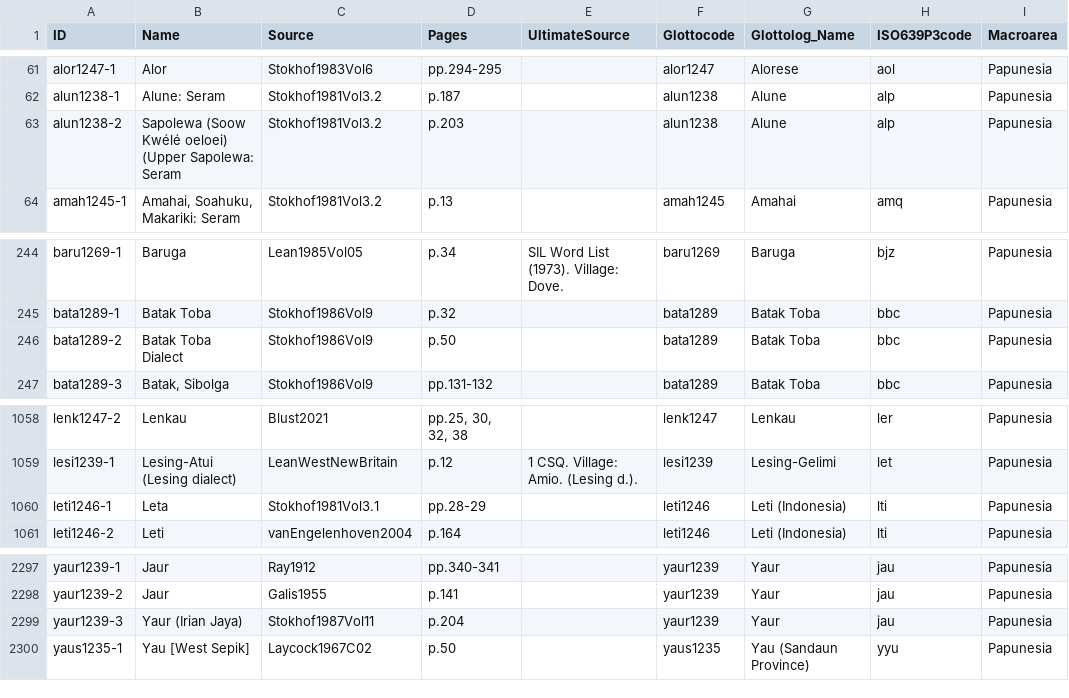
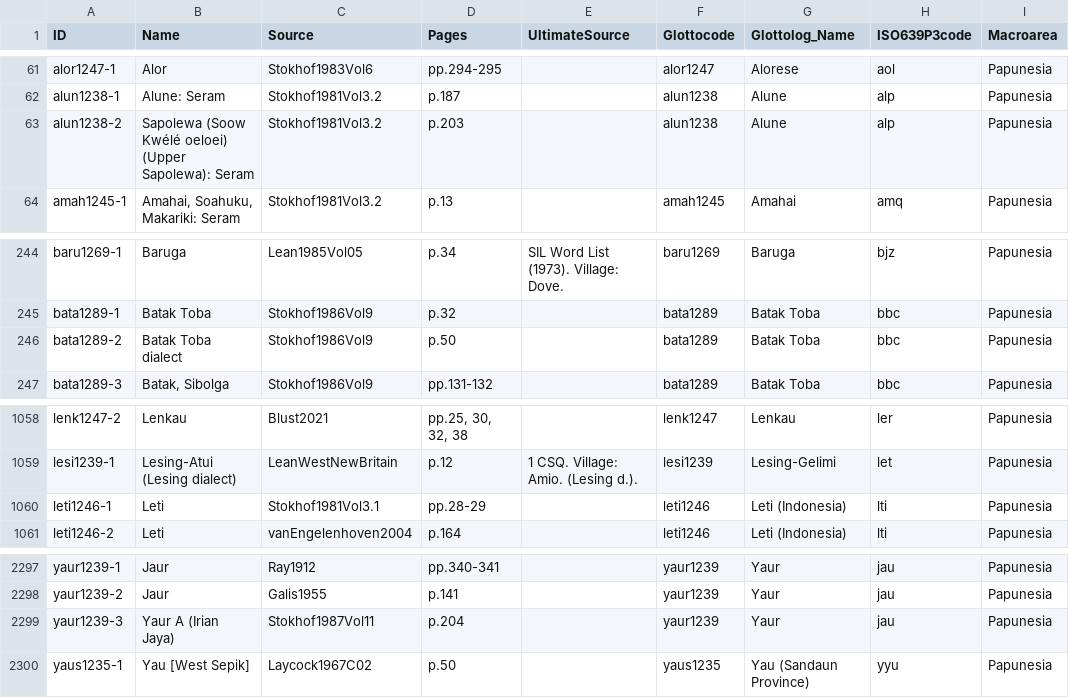
Before and after one commit to numeralbank/barlowpacific, a CSV file: etc/languages.csv, drawn as a sheet; only a part is shown, gaps mark what is left out; the diff names each change by its address in the sheet, - before the commit and + after, or states it on an @@ line.

Commit message:
Fixed typos in names of leti1246-1, bata1289-2, alun1238-2, yaur1239-3

```diff
--- a/etc/languages.csv
+++ b/etc/languages.csv
-B63 (Name): …oeloei) (Upper Sapolewa: Seram
+B63 (Name): …oeloei) (Upper Sapolewa): Seram
-B246 (Name): Batak Toba Dialect
+B246 (Name): Batak Toba dialect
-B1060 (Name): Leta
+B1060 (Name): Leti
-B2299 (Name): Yaur (Irian Jaya)
+B2299 (Name): Yaur A (Irian Jaya)
```
